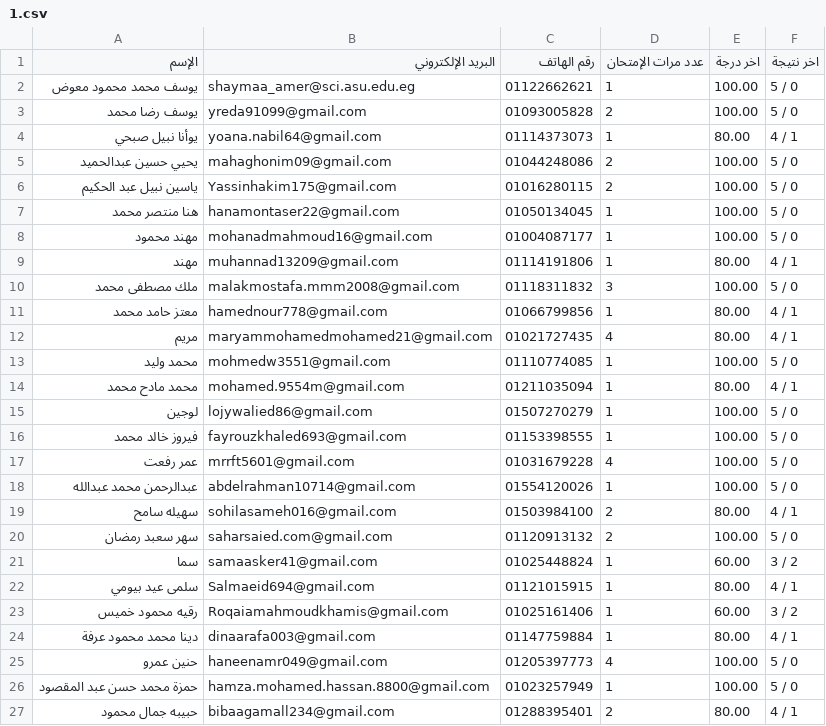
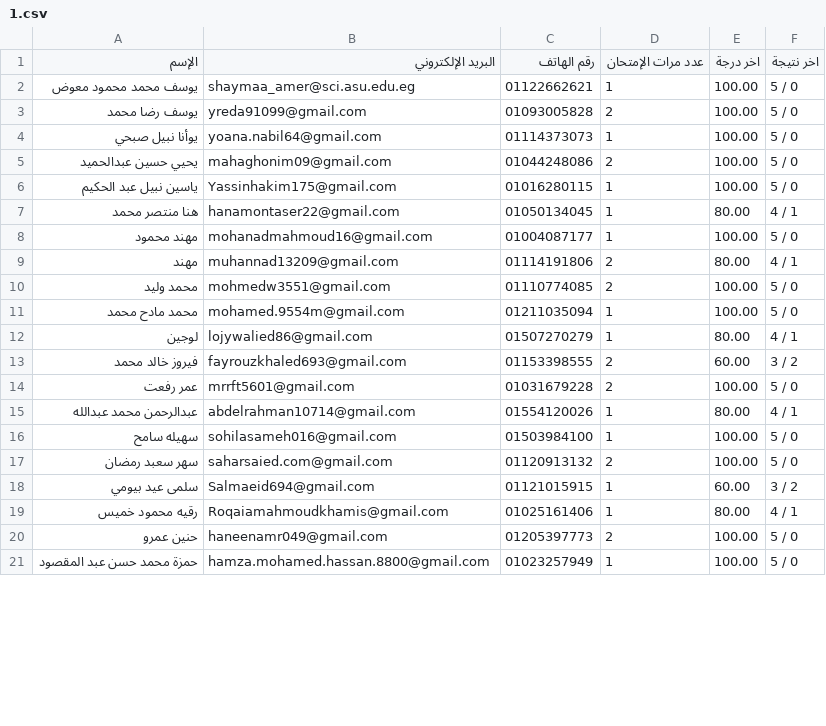
Before and after one commit to Harvovich/Marks-csv, a CSV file: 1.csv, drawn as a sheet; only a part is shown; the diff covers the shown part only.

```diff
--- a/1.csv
+++ b/1.csv
@@ -3,25 +3,19 @@
 "يوسف رضا محمد","yreda91099@gmail.com","01093005828","2","100.00","5 / 0"
-"يوأنا نبيل صبحي","yoana.nabil64@gmail.com","01114373073","1","80.00","4 / 1"
+"يوأنا نبيل صبحي","yoana.nabil64@gmail.com","01114373073","1","100.00","5 / 0"
 "يحيي حسين عبدالحميد","mahaghonim09@gmail.com","01044248086","2","100.00","5 / 0"
-"ياسين نبيل عبد الحكيم","Yassinhakim175@gmail.com","01016280115","2","100.00","5 / 0"
-"هنا منتصر محمد","hanamontaser22@gmail.com","01050134045","1","100.00","5 / 0"
+"ياسين نبيل عبد الحكيم","Yassinhakim175@gmail.com","01016280115","1","100.00","5 / 0"
+"هنا منتصر محمد","hanamontaser22@gmail.com","01050134045","1","80.00","4 / 1"
 "مهند محمود","mohanadmahmoud16@gmail.com","01004087177","1","100.00","5 / 0"
-"مهند","muhannad13209@gmail.com","01114191806","1","80.00","4 / 1"
-"ملك مصطفى محمد","malakmostafa.mmm2008@gmail.com","01118311832","3","100.00","5 / 0"
-"معتز حامد محمد","hamednour778@gmail.com","01066799856","1","80.00","4 / 1"
-"مريم","maryammohamedmohamed21@gmail.com","01021727435","4","80.00","4 / 1"
-"محمد وليد","mohmedw3551@gmail.com","01110774085","1","100.00","5 / 0"
-"محمد مادح محمد","mohamed.9554m@gmail.com","01211035094","1","80.00","4 / 1"
-"لوجين","lojywalied86@gmail.com","01507270279","1","100.00","5 / 0"
-"فيروز خالد محمد","fayrouzkhaled693@gmail.com","01153398555","1","100.00","5 / 0"
-"عمر رفعت","mrrft5601@gmail.com","01031679228","4","100.00","5 / 0"
-"عبدالرحمن محمد عبدالله","abdelrahman10714@gmail.com","01554120026","1","100.00","5 / 0"
-"سهيله سامح","sohilasameh016@gmail.com","01503984100","2","80.00","4 / 1"
+"مهند","muhannad13209@gmail.com","01114191806","2","80.00","4 / 1"
+"محمد وليد","mohmedw3551@gmail.com","01110774085","2","100.00","5 / 0"
+"محمد مادح محمد","mohamed.9554m@gmail.com","01211035094","1","100.00","5 / 0"
+"لوجين","lojywalied86@gmail.com","01507270279","1","80.00","4 / 1"
+"فيروز خالد محمد","fayrouzkhaled693@gmail.com","01153398555","2","60.00","3 / 2"
+"عمر رفعت","mrrft5601@gmail.com","01031679228","2","100.00","5 / 0"
+"عبدالرحمن محمد عبدالله","abdelrahman10714@gmail.com","01554120026","1","80.00","4 / 1"
+"سهيله سامح","sohilasameh016@gmail.com","01503984100","1","100.00","5 / 0"
 "سهر سعبد رمضان","saharsaied.com@gmail.com","01120913132","2","100.00","5 / 0"
-"سما","samaasker41@gmail.com","01025448824","1","60.00","3 / 2"
-"سلمى عيد بيومي","Salmaeid694@gmail.com","01121015915","1","80.00","4 / 1"
-"رقيه محمود خميس","Roqaiamahmoudkhamis@gmail.com","01025161406","1","60.00","3 / 2"
-"دينا محمد محمود عرفة","dinaarafa003@gmail.com","01147759884","1","80.00","4 / 1"
-"حنين عمرو","haneenamr049@gmail.com","01205397773","4","100.00","5 / 0"
+"سلمى عيد بيومي","Salmaeid694@gmail.com","01121015915","1","60.00","3 / 2"
+"رقيه محمود خميس","Roqaiamahmoudkhamis@gmail.com","01025161406","1","80.00","4 / 1"
+"حنين عمرو","haneenamr049@gmail.com","01205397773","2","100.00","5 / 0"
 "حمزة محمد حسن عبد المقصود","hamza.mohamed.hassan.8800@gmail.com","01023257949","1","100.00","5 / 0"
-"حبيبه جمال محمود","bibaagamall234@gmail.com","01288395401","2","80.00","4 / 1"
```
Also changed, not shown: 1 added row, 9 removed rows and 42 edited cells elsewhere in this file.
